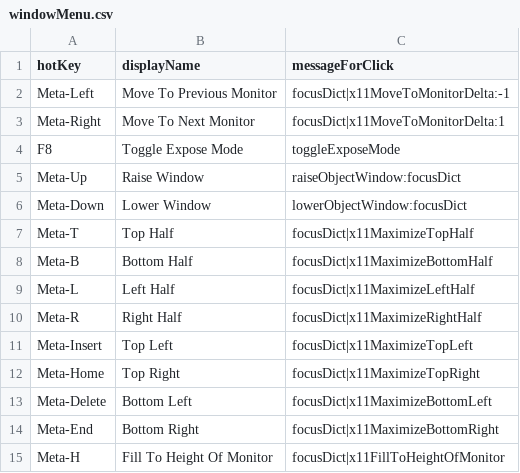
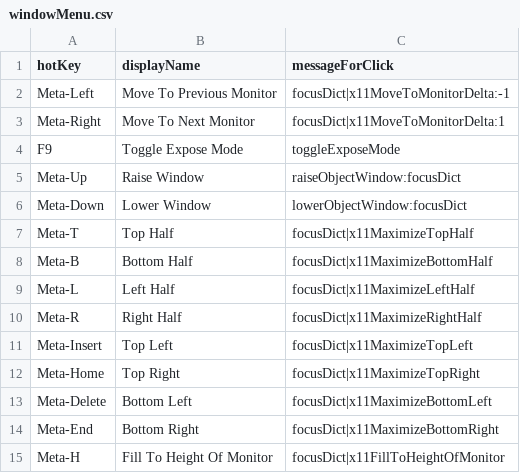
Before and after one commit to arthurchoung/HOTDOG, a CSV file: Config/windowMenu.csv, drawn as a sheet.

Commit message:
Changed hotkey F8 to F9 for Expose Mode

```diff
--- a/Config/windowMenu.csv
+++ b/Config/windowMenu.csv
@@ -3,3 +3,3 @@ hotKey,displayName,messageForClick
 "Meta-Right","Move To Next Monitor","focusDict|x11MoveToMonitorDelta:1"
-"F8","Toggle Expose Mode","toggleExposeMode"
+"F9","Toggle Expose Mode","toggleExposeMode"
 "Meta-Up","Raise Window","raiseObjectWindow:focusDict"
```
